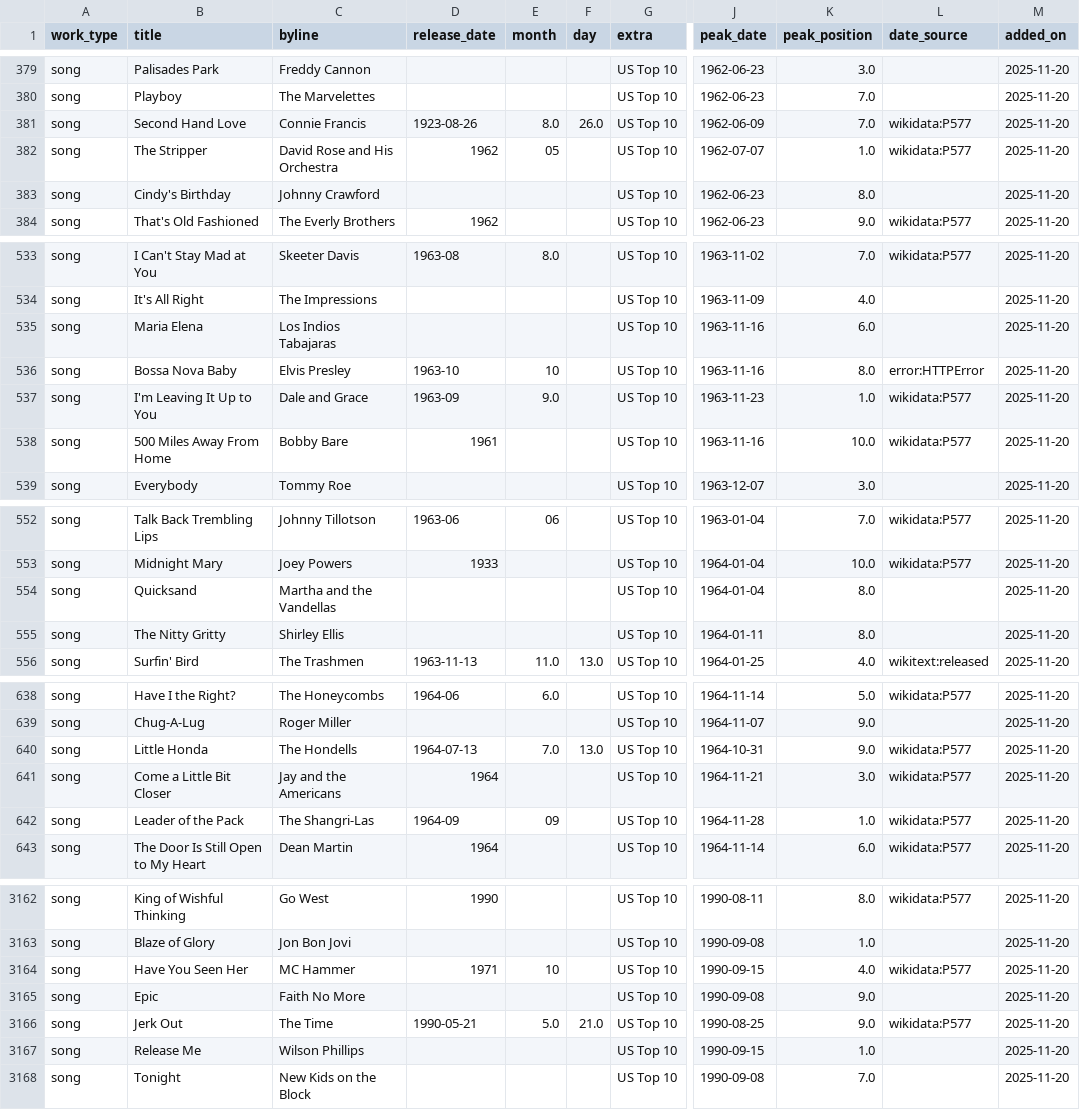
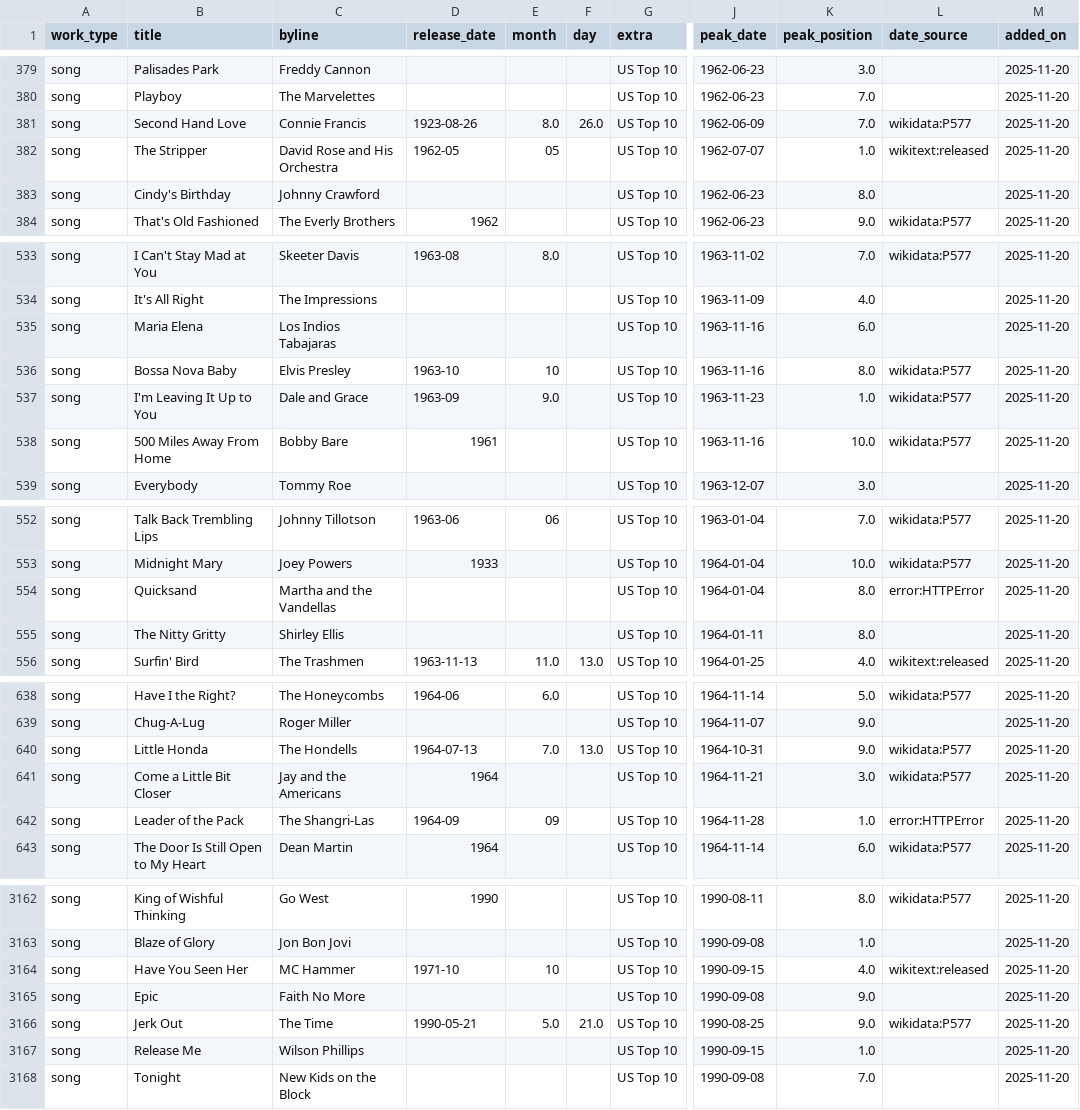
Before and after one commit to 66fishmarket-droid/STRUMOTDSeedGen, a CSV file: data/songs_top10_us_with_dates.csv, drawn as a sheet; only a part is shown, gaps mark what is left out; the diff covers the shown part only; the diff names each change by its address in the sheet, - before the commit and + after, or states it on an @@ line.

Commit message:
Auto-update Top10 song release dates (delta)

```diff
--- a/data/songs_top10_us_with_dates.csv
+++ b/data/songs_top10_us_with_dates.csv
-D382 (release_date): 1962
+D382 (release_date): 1962-05
-L382 (date_source): wikidata:P577
+L382 (date_source): wikitext:released
-L536 (date_source): error:HTTPError
+L536 (date_source): wikidata:P577
-L554 (date_source): (empty)
+L554 (date_source): error:HTTPError
-L642 (date_source): wikidata:P577
+L642 (date_source): error:HTTPError
-D3164 (release_date): 1971
+D3164 (release_date): 1971-10
-L3164 (date_source): wikidata:P577
+L3164 (date_source): wikitext:released
```
Also changed, not shown: 28 edited cells elsewhere in this file.
